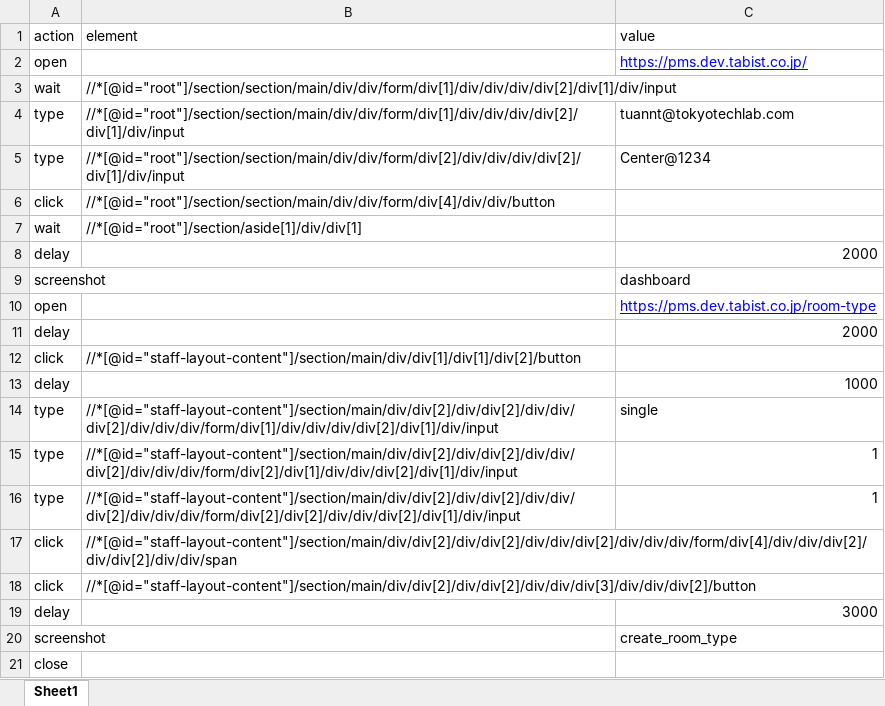
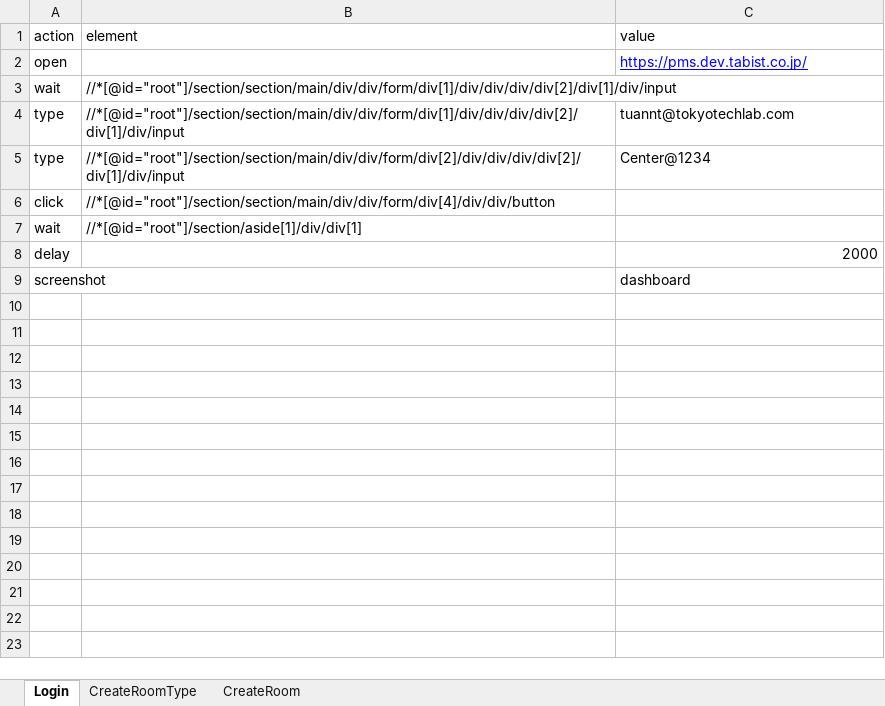
Before and after one commit to tuannt-ttlab/selenium2, an Excel workbook: input/testcase.xlsx, sheet Login, drawn as a sheet; values as stored, in another font and other column widths than the file's, no borders; charts and pictures not drawn; the diff names each change by its address in the sheet, - before the commit and + after, or states it on an @@ line.

```diff
--- a/input/testcase.xlsx (sheet Login)
+++ b/input/testcase.xlsx (sheet Login)
-sheet tab: Sheet1
+sheet tab: Login
+sheet tab: CreateRoomType
+sheet tab: CreateRoom
-row 10: open |  | https://pms.dev.tabist.co.jp/room-type
-row 11: delay |  | 2000
-row 12: click | //*[@id="staff-layout-content"]/section/main/div/div[1]/div[1]/div[2]/button
-row 13: delay |  | 1000
-row 14: type | //*[@id="staff-layout-content"]/section/main/div/div[2]/div/div[2]/div/div/div[2]/div/div/div/form/div[1]/div/div/div/div[2]/div[1]/div/input | single
-row 15: type | //*[@id="staff-layout-content"]/section/main/div/div[2]/div/div[2]/div/div/div[2]/div/div/div/form/div[2]/div[1]/div/div/div[2]/div[1]/div/input | 1
-row 16: type | //*[@id="staff-layout-content"]/section/main/div/div[2]/div/div[2]/div/div/div[2]/div/div/div/form/div[2]/div[2]/div/div/div[2]/div[1]/div/input | 1
-row 17: click | //*[@id="staff-layout-content"]/section/main/div/div[2]/div/div[2]/div/div/div[2]/div/div/div/form/div[4]/div/div/div[2]/div/div[2]/div/div/span
-row 18: click | //*[@id="staff-layout-content"]/section/main/div/div[2]/div/div[2]/div/div/div[3]/div/div/div[2]/button
-row 19: delay |  | 3000
-row 20: screenshot |  | create_room_type
-row 21: close
```
Also changed, not shown: charts or pictures, 2 other files.
